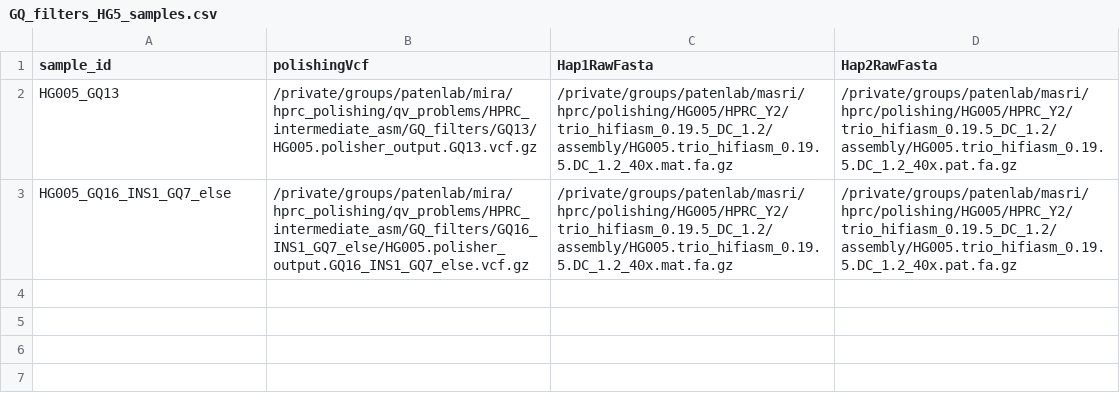
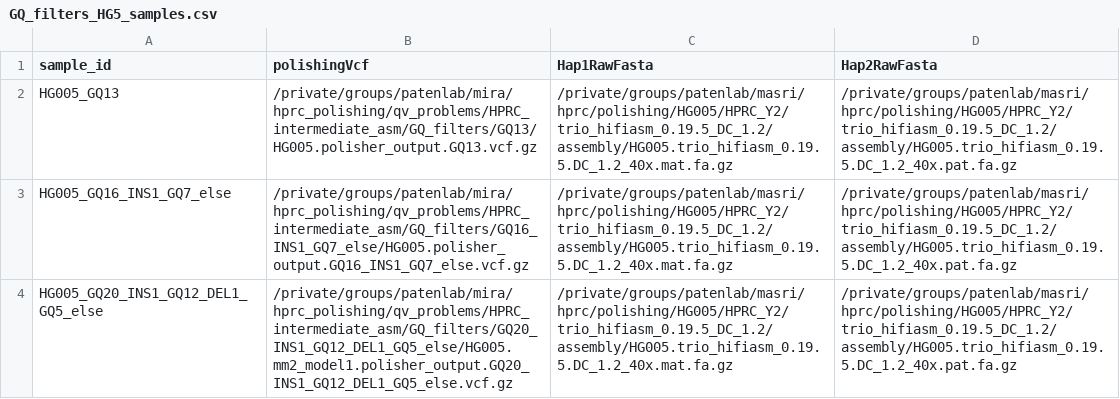
Before and after one commit to miramastoras/phoenix_batch_submissions, a CSV file: polishing/applyPolish_dipcall_happy/HG002_HG005_mm2_model1_GQ_filters/GQ_filters_HG5_samples.csv, drawn as a sheet; the diff names each change by its address in the sheet, - before the commit and + after, or states it on an @@ line.

Commit message:
add optimized HPRC filters

```diff
--- a/polishing/applyPolish_dipcall_happy/HG002_HG005_mm2_model1_GQ_filters/GQ_filters_HG5_samples.csv
+++ b/polishing/applyPolish_dipcall_happy/HG002_HG005_mm2_model1_GQ_filters/GQ_filters_HG5_samples.csv
+row 4: HG005_GQ20_INS1_GQ12_DEL1_GQ5_else | /private/groups/patenlab/mira/hprc_polishing/qv_problems/HPRC_intermediate_asm/GQ_filters/GQ20_INS1_GQ12_DEL1_GQ5_else/HG005.mm2_model1.polisher_output.GQ20_INS1_GQ12_DEL1_GQ5_else.vcf.gz | /private/groups/patenlab/masri/hprc/polishing/HG005/HPRC_Y2/trio_hifiasm_0.19.5_DC_1.2/assembly/HG005.trio_hifiasm_0.19.5.DC_1.2_40x.mat.fa.gz | /private/groups/patenlab/masri/hprc/polishing/HG005/HPRC_Y2/trio_hifiasm_0.19.5_DC_1.2/assembly/HG005.trio_hifiasm_0.19.5.DC_1.2_40x.pat.fa.gz
```
Also changed, not shown: polishing/applyPolish_dipcall_happy/HG002_HG005_mm2_model1_GQ_filters/GQ_filters_HG2_samples.csv, 5 other files.
